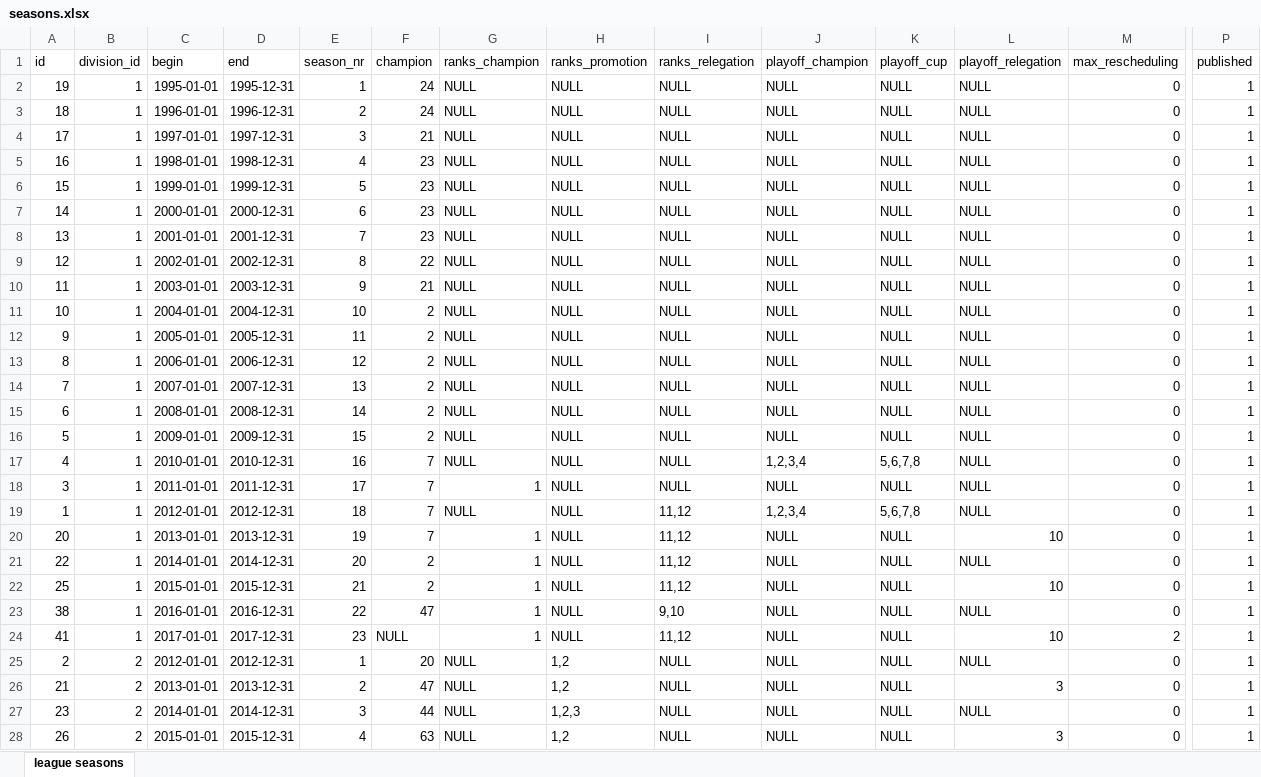
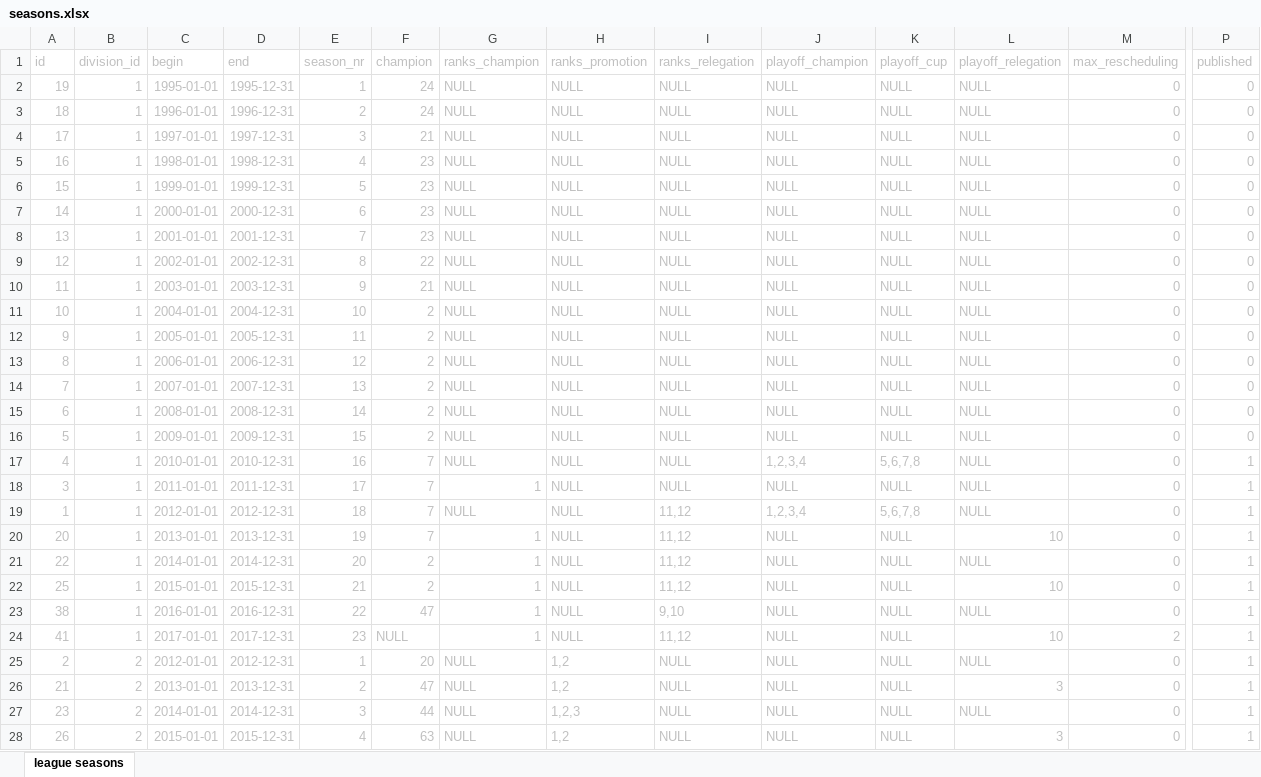
Before and after one commit to sgkekais/hlw, an Excel workbook: database/_legacy-data/seasons.xlsx, sheet league seasons, drawn as a sheet; only a part is shown, gaps mark what is left out; values as stored, in another font and other column widths than the file's, no borders; the diff covers the shown part only; the diff names each change by its address in the sheet, - before the commit and + after, or states it on an @@ line.

```diff
--- a/database/_legacy-data/seasons.xlsx (sheet league seasons)
+++ b/database/_legacy-data/seasons.xlsx (sheet league seasons)
-A1:P1 text colour: black
+A1:P1 text colour: #C0C0C0
-A2:P28 text colour: black
+A2:P28 text colour: #C0C0C0
-P2:P16 (published): 1
+P2:P16 (published): 0
```
Also changed, not shown: 10 edited cells and cell formats elsewhere in this sheet, database/_legacy-data/fixtures.xlsx.
